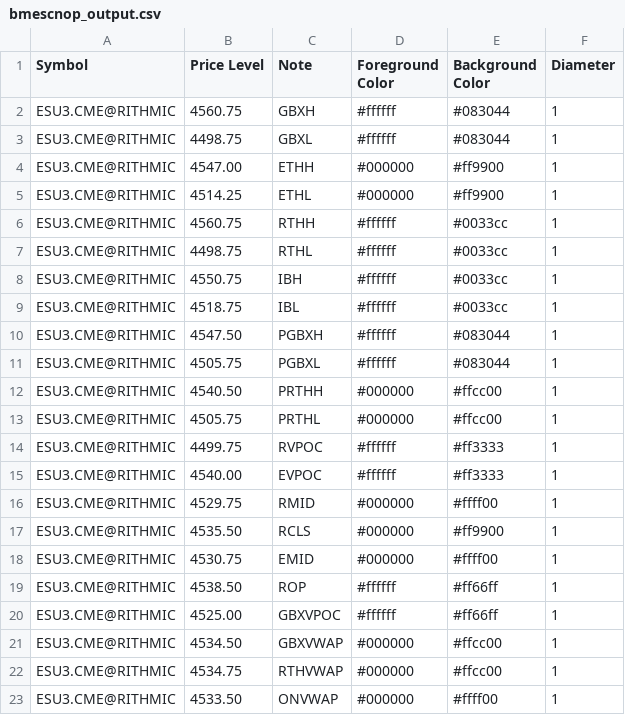
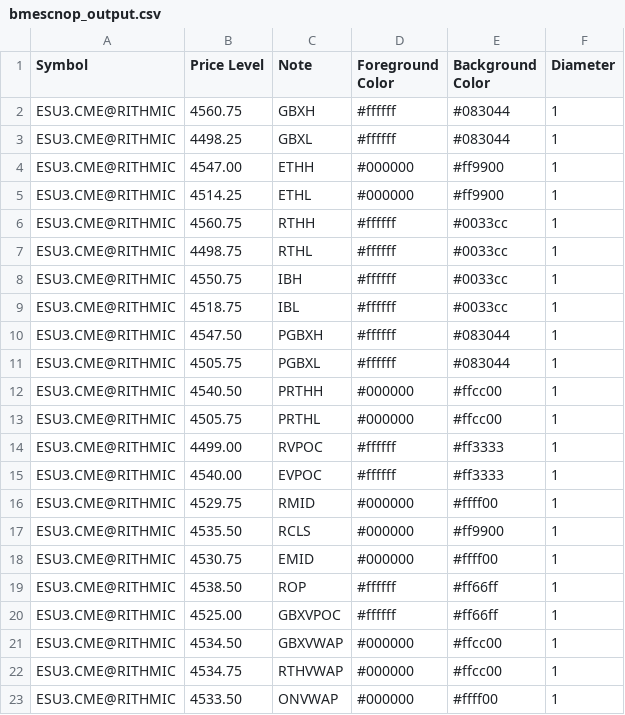
Before and after one commit to shasonline79/irt_levels, a CSV file: bmescnop_output.csv, drawn as a sheet.

Commit message:
autoupdate 2023-08-04-15:10:08

```diff
--- a/bmescnop_output.csv
+++ b/bmescnop_output.csv
@@ -2,3 +2,3 @@ Symbol,Price Level,Note,Foreground Color,Background Color,Diameter
 ESU3.CME@RITHMIC,4560.75,GBXH,#ffffff,#083044,1
-ESU3.CME@RITHMIC,4498.75,GBXL,#ffffff,#083044,1
+ESU3.CME@RITHMIC,4498.25,GBXL,#ffffff,#083044,1
 ESU3.CME@RITHMIC,4547.00,ETHH,#000000,#ff9900,1
@@ -13,3 +13,3 @@ ESU3.CME@RITHMIC,4540.50,PRTHH,#000000,#ffcc00,1
 ESU3.CME@RITHMIC,4505.75,PRTHL,#000000,#ffcc00,1
-ESU3.CME@RITHMIC,4499.75,RVPOC,#ffffff,#ff3333,1
+ESU3.CME@RITHMIC,4499.00,RVPOC,#ffffff,#ff3333,1
 ESU3.CME@RITHMIC,4540.00,EVPOC,#ffffff,#ff3333,1
```
